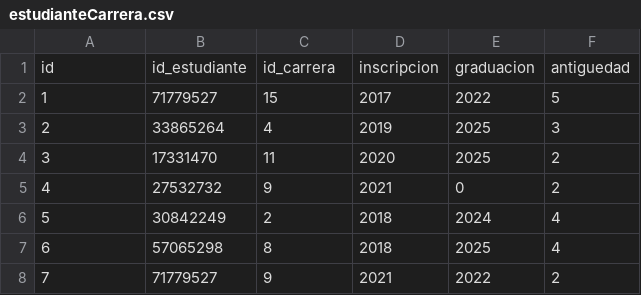
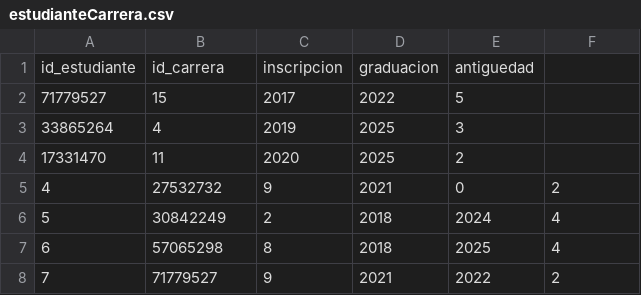
Before and after one commit to abigailelis/integrador2, a CSV file: src/main/resources/csv/estudianteCarrera.csv, drawn as a sheet; only a part is shown; removed rows and columns are numbered as before the commit, all else as after; the diff names each change by its address in the sheet, - before the commit and + after, or states it on an @@ line.

Commit message:
agrega la clase estudianteCarrera

```diff
--- a/src/main/resources/csv/estudianteCarrera.csv
+++ b/src/main/resources/csv/estudianteCarrera.csv
-row 1: id | id_estudiante | id_carrera | inscripcion | graduacion | antiguedad
-row 2: 1 | 71779527 | 15 | 2017 | 2022 | 5
-row 3: 2 | 33865264 | 4 | 2019 | 2025 | 3
-row 4: 3 | 17331470 | 11 | 2020 | 2025 | 2
+row 1: id_estudiante | id_carrera | inscripcion | graduacion | antiguedad
+row 2: 71779527 | 15 | 2017 | 2022 | 5
+row 3: 33865264 | 4 | 2019 | 2025 | 3
+row 4: 17331470 | 11 | 2020 | 2025 | 2
```
Also changed, not shown: 3 other files.
